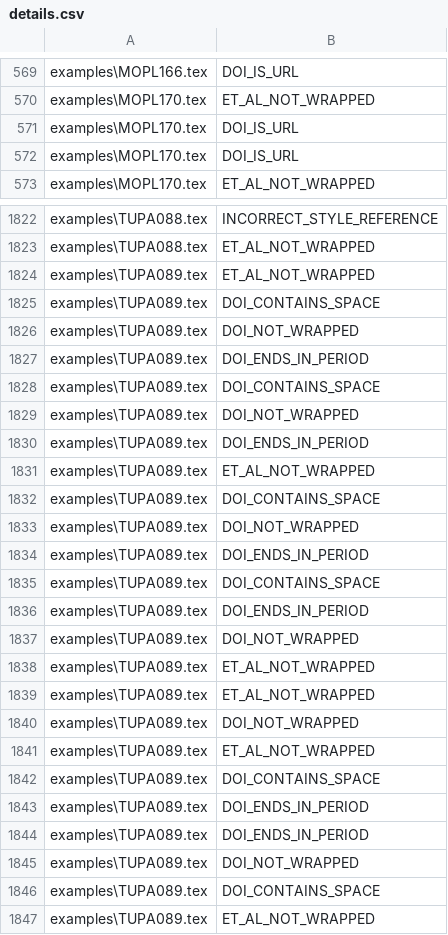
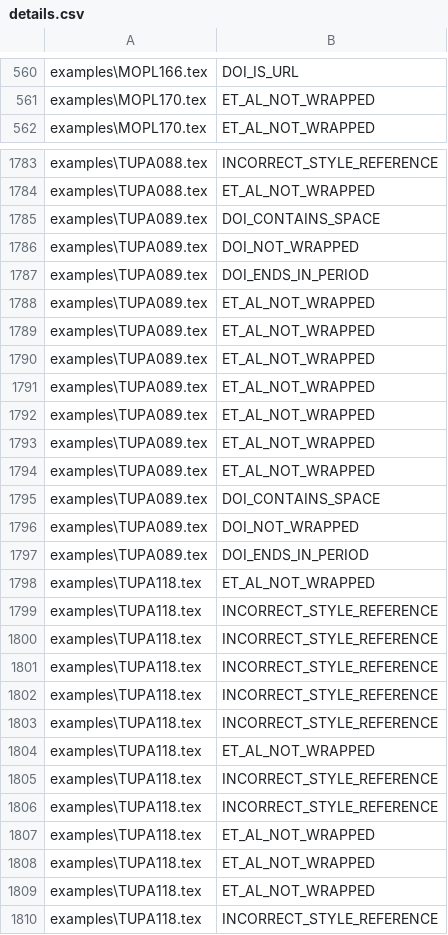
Before and after one commit to joshpme/catscan-latex, a CSV file: stats/details.csv, drawn as a sheet; only a part is shown, gaps mark what is left out; the shorter side is filled out with more unchanged rows; the diff covers the shown part only.

```diff
--- a/stats/details.csv
+++ b/stats/details.csv
@@ -570,4 +561,2 @@ examples\MOPL166.tex,DOI_IS_URL
 examples\MOPL170.tex,ET_AL_NOT_WRAPPED
-examples\MOPL170.tex,DOI_IS_URL
-examples\MOPL170.tex,DOI_IS_URL
 examples\MOPL170.tex,ET_AL_NOT_WRAPPED
@@ -1823,3 +1784,2 @@ examples\TUPA088.tex,INCORRECT_STYLE_REFERENCE
 examples\TUPA088.tex,ET_AL_NOT_WRAPPED
-examples\TUPA089.tex,ET_AL_NOT_WRAPPED
 examples\TUPA089.tex,DOI_CONTAINS_SPACE
@@ -1827,21 +1787,7 @@ examples\TUPA089.tex,DOI_NOT_WRAPPED
 examples\TUPA089.tex,DOI_ENDS_IN_PERIOD
-examples\TUPA089.tex,DOI_CONTAINS_SPACE
-examples\TUPA089.tex,DOI_NOT_WRAPPED
-examples\TUPA089.tex,DOI_ENDS_IN_PERIOD
 examples\TUPA089.tex,ET_AL_NOT_WRAPPED
-examples\TUPA089.tex,DOI_CONTAINS_SPACE
-examples\TUPA089.tex,DOI_NOT_WRAPPED
-examples\TUPA089.tex,DOI_ENDS_IN_PERIOD
-examples\TUPA089.tex,DOI_CONTAINS_SPACE
-examples\TUPA089.tex,DOI_ENDS_IN_PERIOD
-examples\TUPA089.tex,DOI_NOT_WRAPPED
 examples\TUPA089.tex,ET_AL_NOT_WRAPPED
 examples\TUPA089.tex,ET_AL_NOT_WRAPPED
-examples\TUPA089.tex,DOI_NOT_WRAPPED
 examples\TUPA089.tex,ET_AL_NOT_WRAPPED
-examples\TUPA089.tex,DOI_CONTAINS_SPACE
-examples\TUPA089.tex,DOI_ENDS_IN_PERIOD
-examples\TUPA089.tex,DOI_ENDS_IN_PERIOD
-examples\TUPA089.tex,DOI_NOT_WRAPPED
-examples\TUPA089.tex,DOI_CONTAINS_SPACE
+examples\TUPA089.tex,ET_AL_NOT_WRAPPED
 examples\TUPA089.tex,ET_AL_NOT_WRAPPED
```
Also changed, not shown: 2 added rows, 66 removed rows, 17 moved rows and 1 edited cell elsewhere in this file, stats/summary.csv, 2 other files.
